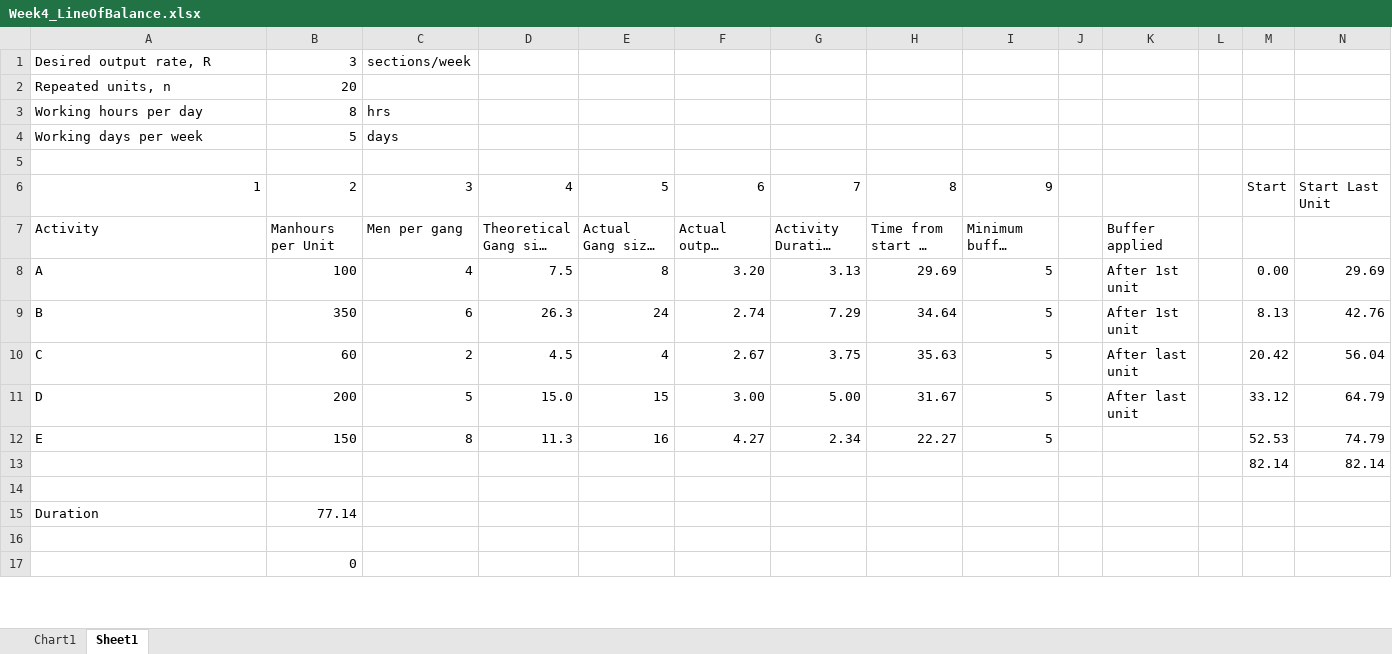
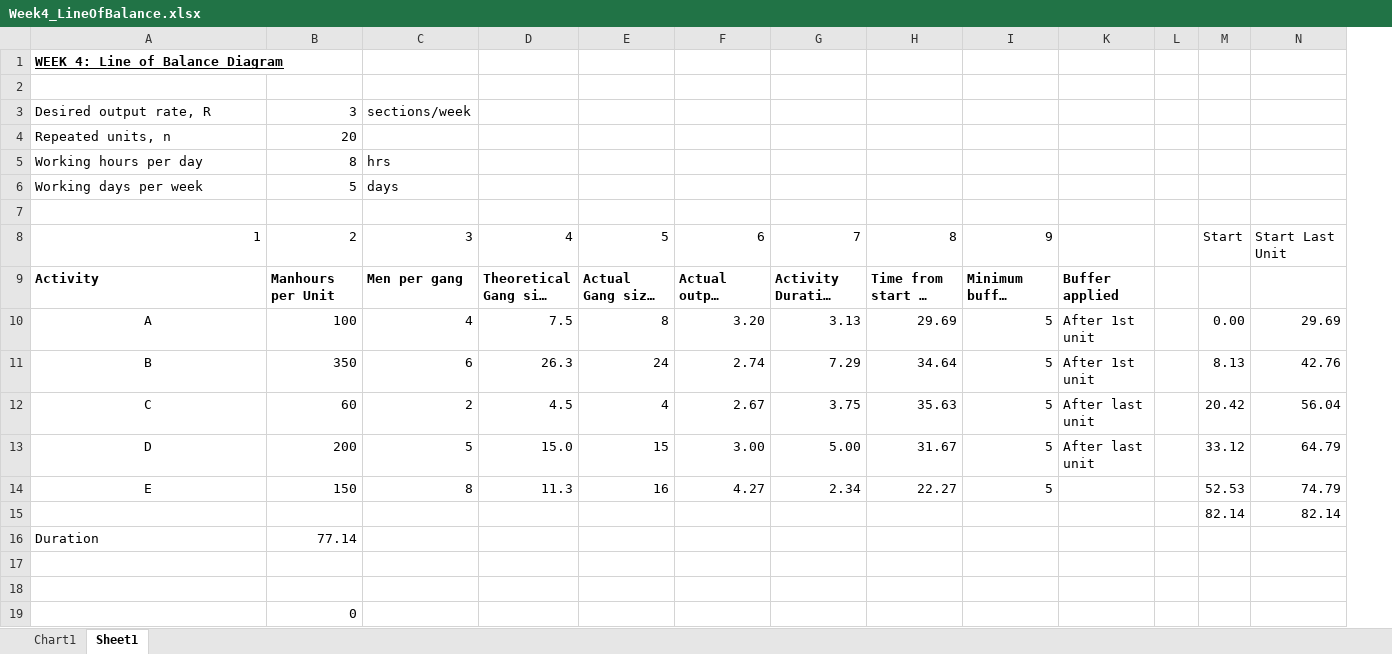
Before and after one commit to fredtoh/Construction-Scheduling, an Excel workbook: Week4_LineOfBalance.xlsx, sheet Sheet1, drawn as a sheet; only a part is shown; long unchanged cells end in …; values as stored, in another font and other column widths than the file's, no borders; removed rows and columns are numbered as before the commit, all else as after; rows hold the shown columns only; the diff names each change by its address in the sheet, - before the commit and + after, or states it on an @@ line.

```diff
--- a/Week4_LineOfBalance.xlsx (sheet Sheet1)
+++ b/Week4_LineOfBalance.xlsx (sheet Sheet1)
@@ column J hidden, empty @@
+row 1: WEEK 4: Line of Balance Diagram
+row 2: (empty)
-A9:I9 bold: off
+A9:I9 bold: on
-K9 bold: off
+K9 bold: on
-A10:A14 alignment: left
+A10:A14 alignment: center
@@ row 15 moved to row 16: Duration @@
```
Also changed, not shown: formulas that keep their value, charts or pictures.
